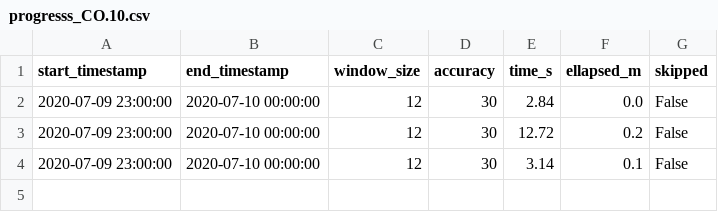
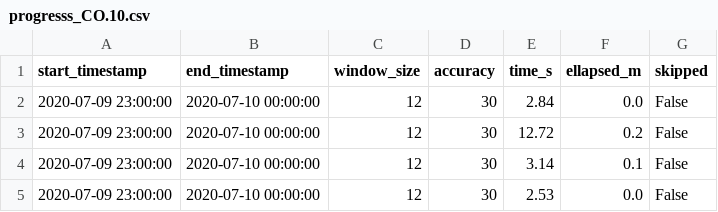
Before and after one commit to minigonche/covid_contact_graphs, a CSV file: progress/progresss_CO.10.csv, drawn as a sheet; the diff names each change by its address in the sheet, - before the commit and + after, or states it on an @@ line.

```diff
--- a/progress/progresss_CO.10.csv
+++ b/progress/progresss_CO.10.csv
+row 5: 2020-07-09 23:00:00 | 2020-07-10 00:00:00 | 12 | 30 | 2.53 | 0.0 | False
```
Also changed, not shown: progress/progresss_CO.03.csv, progress/progresss_CO.17.csv, 5 other files.
